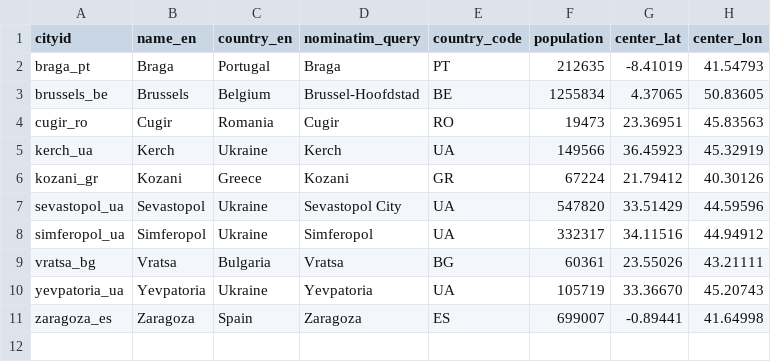
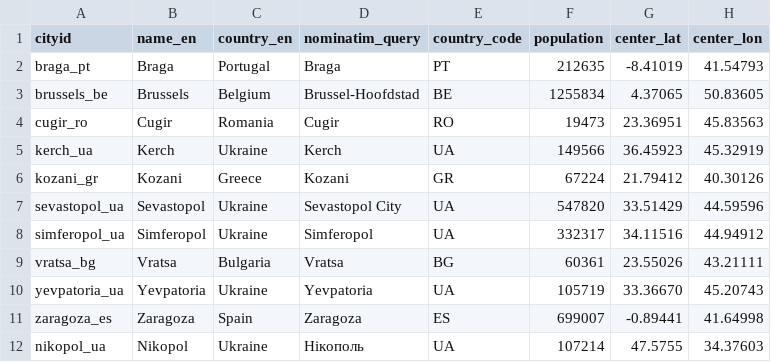
Before and after one commit to BikeNetKit/dataexport, a CSV file: cities/development/european_addition1.csv, drawn as a sheet; the diff names each change by its address in the sheet, - before the commit and + after, or states it on an @@ line.

Commit message:
Fix Nikopol nominatim query

```diff
--- a/cities/development/european_addition1.csv
+++ b/cities/development/european_addition1.csv
+row 12: nikopol_ua | Nikopol | Ukraine | Нікополь | UA | 107214 | 47.5755 | 34.37603
```
Also changed, not shown: cities/development/european_100000pop.csv, cities/meta/cities.csv, 2 other files.
